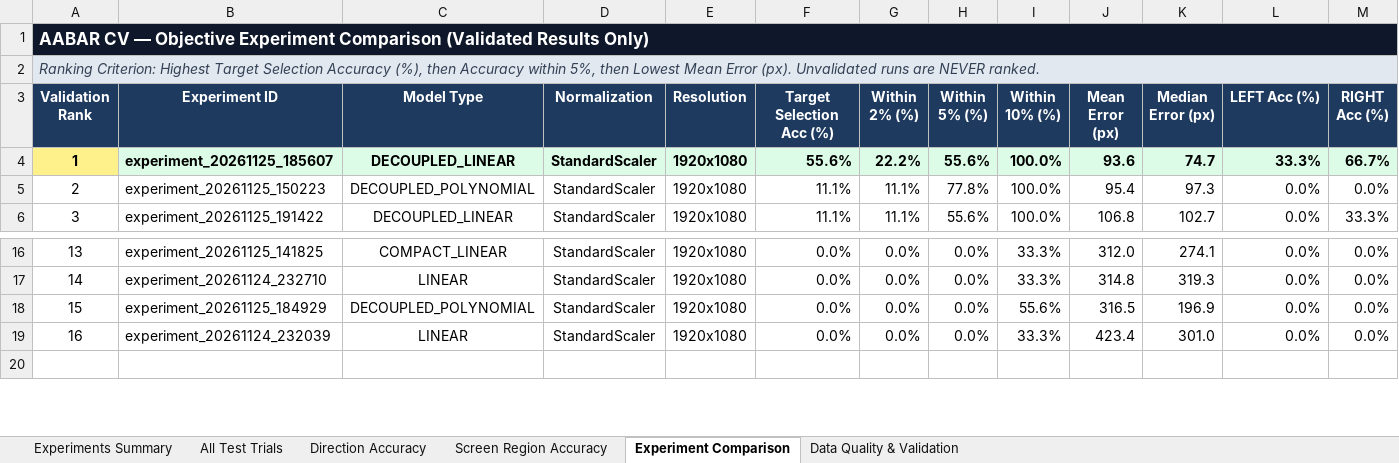
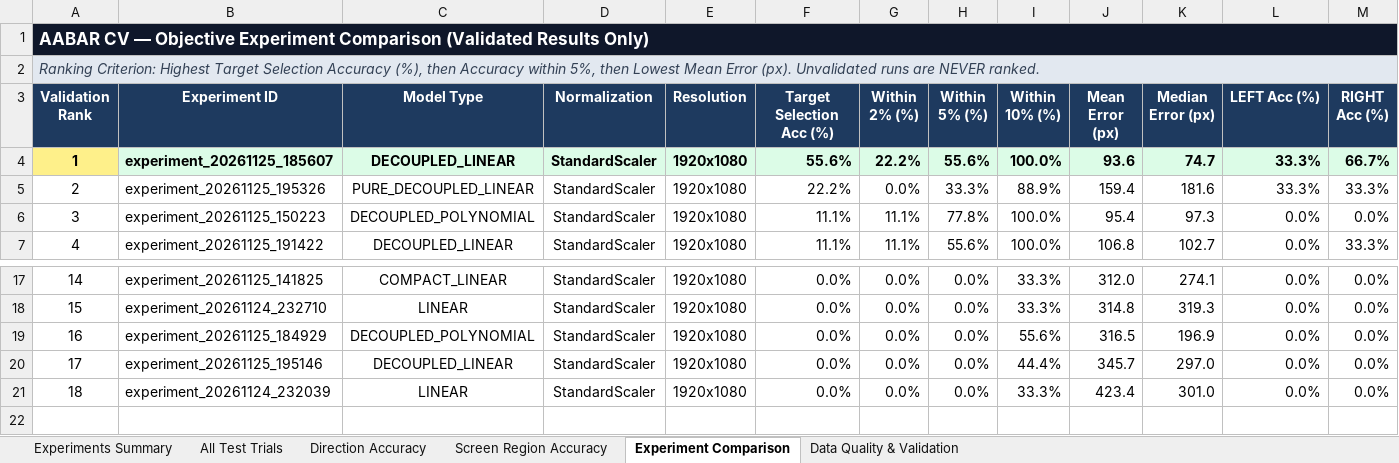
Before and after one commit to omaryvsser/ABBAR_CV_SERVICE, an Excel workbook: data/experiments/AABAR_Experiments_Tracker.xlsx, sheet Experiment Comparison, drawn as a sheet; only a part is shown, gaps mark what is left out; values as stored, in another font and other column widths than the file's, no borders; conditional formats not drawn; addresses are those after the commit; rows hold the shown columns only; the diff names each change by its address in the sheet, - before the commit and + after, or states it on an @@ line.

Commit message:
chore(tracker): sync central tracker with experiments 195146 and 195326 (pure decoupled linear validation)

```diff
--- a/data/experiments/AABAR_Experiments_Tracker.xlsx (sheet Experiment Comparison)
+++ b/data/experiments/AABAR_Experiments_Tracker.xlsx (sheet Experiment Comparison)
+row 5: 2 | experiment_20261125_195326 | PURE_DECOUPLED_LINEAR | StandardScaler | 1920x1080 | 22.2% | 0.0% | 33.3% | 88.9% | 159.4 | 181.6 | 33.3% | 33.3%
@@ column A (Validation Rank) renumbered between rows 6 and 21 @@
+row 20: 17 | experiment_20261125_195146 | DECOUPLED_LINEAR | StandardScaler | 1920x1080 | 0.0% | 0.0% | 0.0% | 44.4% | 345.7 | 297.0 | 0.0% | 0.0%
```
Also changed, not shown: sheet All Test Trials, sheet Screen Region Accuracy, sheet Direction Accuracy, sheet Experiments Summary, sheet Data Quality & Validation, charts or pictures, 27 other files.
